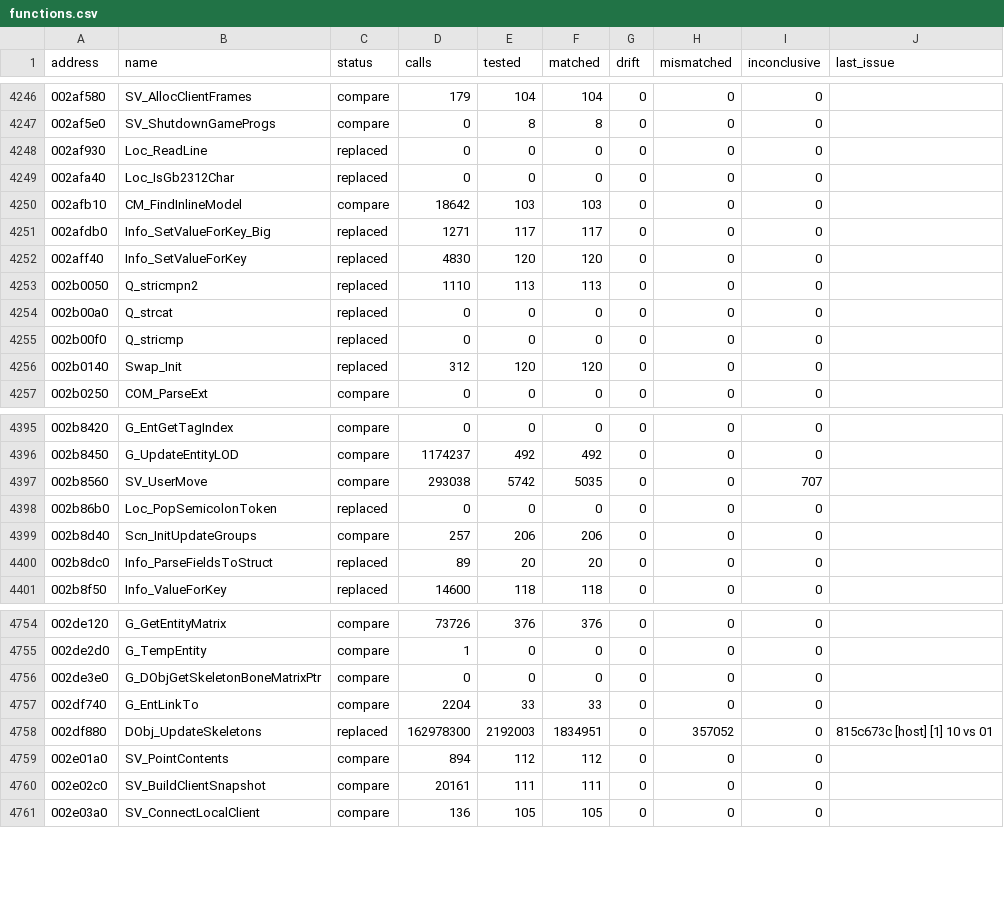
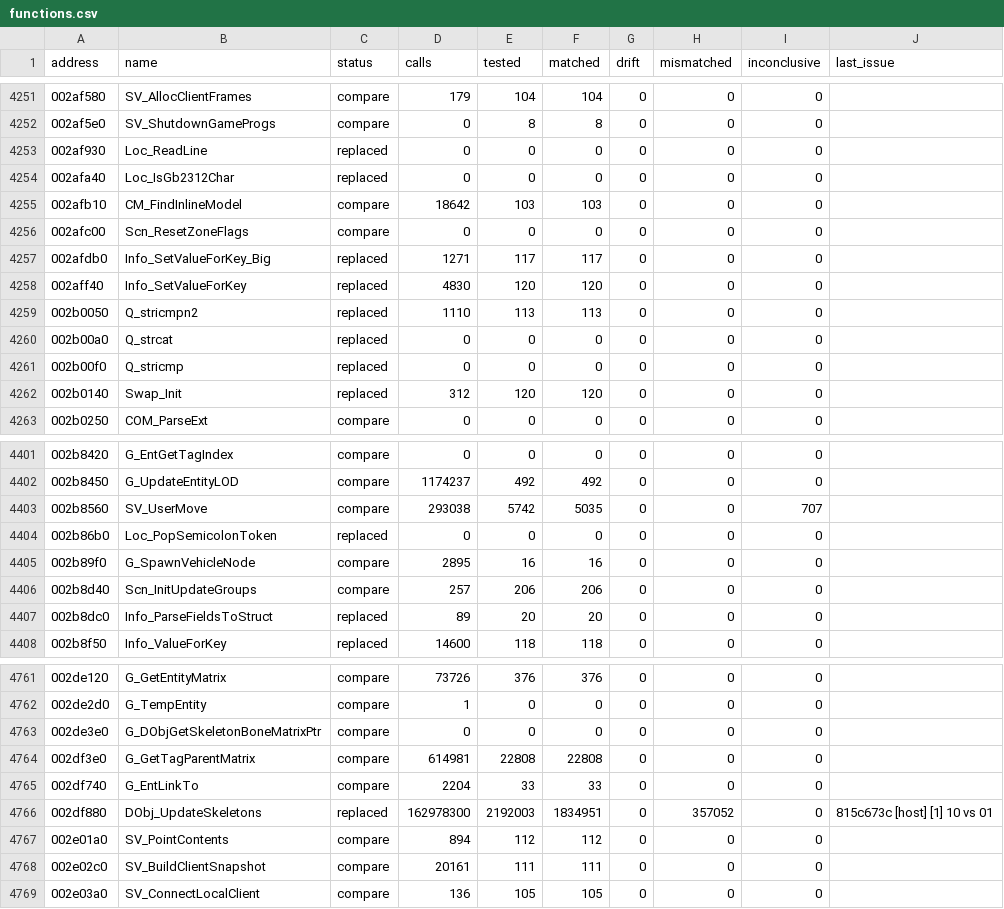
Before and after one commit to SmokeDoggy044/CoD2-BRO-Native-Loader, a CSV file: tools/data/functions.csv, drawn as a sheet; only a part is shown, gaps mark what is left out; the diff covers the shown part only.

```diff
--- a/tools/data/functions.csv
+++ b/tools/data/functions.csv
@@ -4250,2 +4255,3 @@ address,name,status,calls,tested,matched,drift,mismatched,inconclusive,last_issu
 002afb10,CM_FindInlineModel,compare,18642,103,103,0,0,0,""
+002afc00,Scn_ResetZoneFlags,compare,0,0,0,0,0,0,""
 002afdb0,Info_SetValueForKey_Big,replaced,1271,117,117,0,0,0,""
@@ -4398,2 +4404,3 @@ address,name,status,calls,tested,matched,drift,mismatched,inconclusive,last_issu
 002b86b0,Loc_PopSemicolonToken,replaced,0,0,0,0,0,0,""
+002b89f0,G_SpawnVehicleNode,compare,2895,16,16,0,0,0,""
 002b8d40,Scn_InitUpdateGroups,compare,257,206,206,0,0,0,""
@@ -4756,2 +4763,3 @@ address,name,status,calls,tested,matched,drift,mismatched,inconclusive,last_issu
 002de3e0,G_DObjGetSkeletonBoneMatrixPtr,compare,0,0,0,0,0,0,""
+002df3e0,G_GetTagParentMatrix,compare,614981,22808,22808,0,0,0,""
 002df740,G_EntLinkTo,compare,2204,33,33,0,0,0,""
```
Also changed, not shown: 7 added rows elsewhere in this file, 12 other files.
